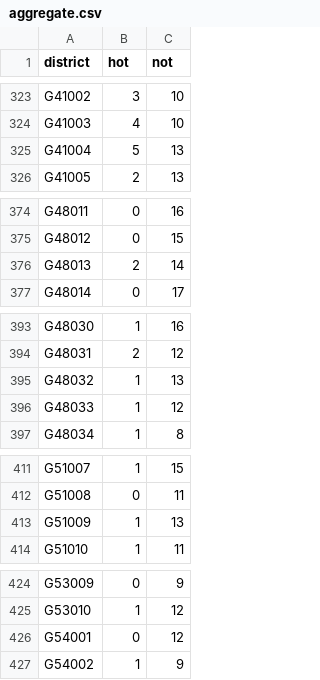
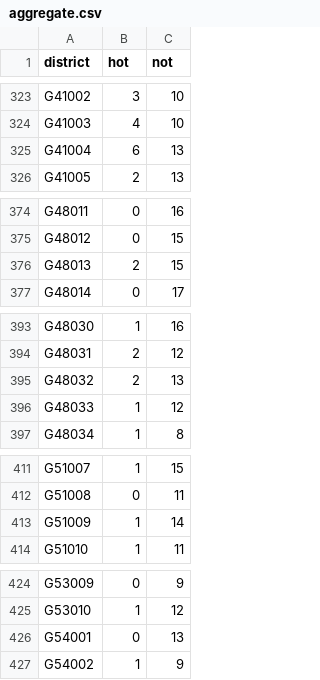
Before and after one commit to zschutzman/districts-lol-data, a CSV file: _data/hot-or-not/aggregate.csv, drawn as a sheet; only a part is shown, gaps mark what is left out.

```diff
--- a/_data/hot-or-not/aggregate.csv
+++ b/_data/hot-or-not/aggregate.csv
@@ -324,3 +324,3 @@ G41002, 3, 10
 G41003, 4, 10
-G41004, 5, 13
+G41004, 6, 13
 G41005, 2, 13
@@ -375,3 +375,3 @@ G48011, 0, 16
 G48012, 0, 15
-G48013, 2, 14
+G48013, 2, 15
 G48014, 0, 17
@@ -394,3 +394,3 @@ G48030, 1, 16
 G48031, 2, 12
-G48032, 1, 13
+G48032, 2, 13
 G48033, 1, 12
@@ -412,3 +412,3 @@ G51007, 1, 15
 G51008, 0, 11
-G51009, 1, 13
+G51009, 1, 14
 G51010, 1, 11
@@ -425,3 +425,3 @@ G53009, 0, 9
 G53010, 1, 12
-G54001, 0, 12
+G54001, 0, 13
 G54002, 1, 9
```
Also changed, not shown: _data/hot-or-not/votes.csv, 2 other files.
